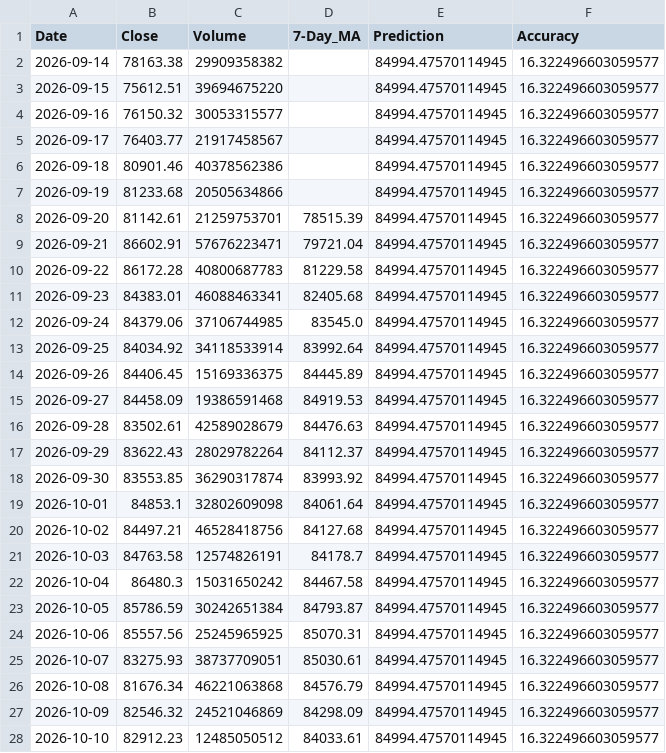
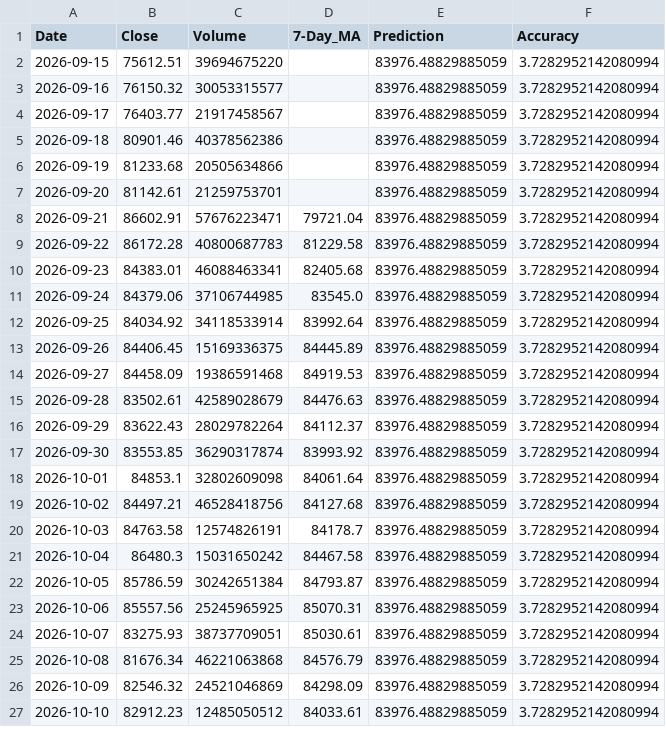
Before and after one commit to chiragvanve/automated-data-pipeline, a CSV file: data/cleaned_data.csv, drawn as a sheet; only a part is shown; the diff covers the shown part only.

```diff
--- a/data/cleaned_data.csv
+++ b/data/cleaned_data.csv
@@ -1,28 +1,27 @@
 Date,Close,Volume,7-Day_MA,Prediction,Accuracy
-2026-09-14,78163.38,29909358382,,84994.47570114945,16.322496603059577
-2026-09-15,75612.51,39694675220,,84994.47570114945,16.322496603059577
-2026-09-16,76150.32,30053315577,,84994.47570114945,16.322496603059577
-2026-09-17,76403.77,21917458567,,84994.47570114945,16.322496603059577
-2026-09-18,80901.46,40378562386,,84994.47570114945,16.322496603059577
-2026-09-19,81233.68,20505634866,,84994.47570114945,16.322496603059577
-2026-09-20,81142.61,21259753701,78515.39,84994.47570114945,16.322496603059577
-2026-09-21,86602.91,57676223471,79721.04,84994.47570114945,16.322496603059577
-2026-09-22,86172.28,40800687783,81229.58,84994.47570114945,16.322496603059577
-2026-09-23,84383.01,46088463341,82405.68,84994.47570114945,16.322496603059577
-2026-09-24,84379.06,37106744985,83545.0,84994.47570114945,16.322496603059577
-2026-09-25,84034.92,34118533914,83992.64,84994.47570114945,16.322496603059577
-2026-09-26,84406.45,15169336375,84445.89,84994.47570114945,16.322496603059577
-2026-09-27,84458.09,19386591468,84919.53,84994.47570114945,16.322496603059577
-2026-09-28,83502.61,42589028679,84476.63,84994.47570114945,16.322496603059577
-2026-09-29,83622.43,28029782264,84112.37,84994.47570114945,16.322496603059577
-2026-09-30,83553.85,36290317874,83993.92,84994.47570114945,16.322496603059577
-2026-10-01,84853.1,32802609098,84061.64,84994.47570114945,16.322496603059577
-2026-10-02,84497.21,46528418756,84127.68,84994.47570114945,16.322496603059577
-2026-10-03,84763.58,12574826191,84178.7,84994.47570114945,16.322496603059577
-2026-10-04,86480.3,15031650242,84467.58,84994.47570114945,16.322496603059577
-2026-10-05,85786.59,30242651384,84793.87,84994.47570114945,16.322496603059577
-2026-10-06,85557.56,25245965925,85070.31,84994.47570114945,16.322496603059577
-2026-10-07,83275.93,38737709051,85030.61,84994.47570114945,16.322496603059577
-2026-10-08,81676.34,46221063868,84576.79,84994.47570114945,16.322496603059577
-2026-10-09,82546.32,24521046869,84298.09,84994.47570114945,16.322496603059577
-2026-10-10,82912.23,12485050512,84033.61,84994.47570114945,16.322496603059577
+2026-09-15,75612.51,39694675220,,83976.48829885059,3.7282952142080994
+2026-09-16,76150.32,30053315577,,83976.48829885059,3.7282952142080994
+2026-09-17,76403.77,21917458567,,83976.48829885059,3.7282952142080994
+2026-09-18,80901.46,40378562386,,83976.48829885059,3.7282952142080994
+2026-09-19,81233.68,20505634866,,83976.48829885059,3.7282952142080994
+2026-09-20,81142.61,21259753701,,83976.48829885059,3.7282952142080994
+2026-09-21,86602.91,57676223471,79721.04,83976.48829885059,3.7282952142080994
+2026-09-22,86172.28,40800687783,81229.58,83976.48829885059,3.7282952142080994
+2026-09-23,84383.01,46088463341,82405.68,83976.48829885059,3.7282952142080994
+2026-09-24,84379.06,37106744985,83545.0,83976.48829885059,3.7282952142080994
+2026-09-25,84034.92,34118533914,83992.64,83976.48829885059,3.7282952142080994
+2026-09-26,84406.45,15169336375,84445.89,83976.48829885059,3.7282952142080994
+2026-09-27,84458.09,19386591468,84919.53,83976.48829885059,3.7282952142080994
+2026-09-28,83502.61,42589028679,84476.63,83976.48829885059,3.7282952142080994
+2026-09-29,83622.43,28029782264,84112.37,83976.48829885059,3.7282952142080994
+2026-09-30,83553.85,36290317874,83993.92,83976.48829885059,3.7282952142080994
+2026-10-01,84853.1,32802609098,84061.64,83976.48829885059,3.7282952142080994
+2026-10-02,84497.21,46528418756,84127.68,83976.48829885059,3.7282952142080994
+2026-10-03,84763.58,12574826191,84178.7,83976.48829885059,3.7282952142080994
+2026-10-04,86480.3,15031650242,84467.58,83976.48829885059,3.7282952142080994
+2026-10-05,85786.59,30242651384,84793.87,83976.48829885059,3.7282952142080994
+2026-10-06,85557.56,25245965925,85070.31,83976.48829885059,3.7282952142080994
+2026-10-07,83275.93,38737709051,85030.61,83976.48829885059,3.7282952142080994
+2026-10-08,81676.34,46221063868,84576.79,83976.48829885059,3.7282952142080994
+2026-10-09,82546.32,24521046869,84298.09,83976.48829885059,3.7282952142080994
+2026-10-10,82912.23,12485050512,84033.61,83976.48829885059,3.7282952142080994
```
Also changed, not shown: 1 added row and 11 edited cells elsewhere in this file.
